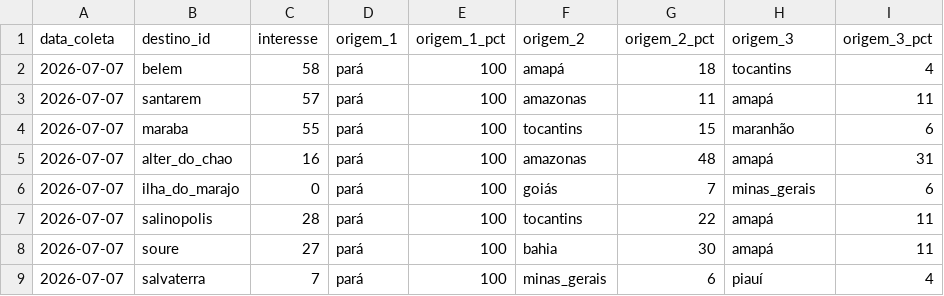
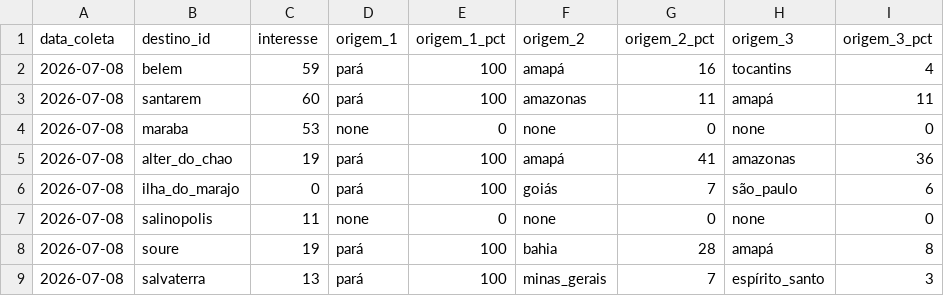
Before and after one commit to LIEZIOABR/pulse-amazonia, a CSV file: coleta-trends-para.csv, drawn as a sheet; only a part is shown; the diff covers the shown part only.

```diff
--- a/coleta-trends-para.csv
+++ b/coleta-trends-para.csv
@@ -1,9 +1,9 @@
 data_coleta,destino_id,interesse,origem_1,origem_1_pct,origem_2,origem_2_pct,origem_3,origem_3_pct
-2026-07-07,belem,58,pará,100,amapá,18,tocantins,4
-2026-07-07,santarem,57,pará,100,amazonas,11,amapá,11
-2026-07-07,maraba,55,pará,100,tocantins,15,maranhão,6
-2026-07-07,alter_do_chao,16,pará,100,amazonas,48,amapá,31
-2026-07-07,ilha_do_marajo,0,pará,100,goiás,7,minas_gerais,6
-2026-07-07,salinopolis,28,pará,100,tocantins,22,amapá,11
-2026-07-07,soure,27,pará,100,bahia,30,amapá,11
-2026-07-07,salvaterra,7,pará,100,minas_gerais,6,piauí,4
+2026-07-08,belem,59,pará,100,amapá,16,tocantins,4
+2026-07-08,santarem,60,pará,100,amazonas,11,amapá,11
+2026-07-08,maraba,53,none,0,none,0,none,0
+2026-07-08,alter_do_chao,19,pará,100,amapá,41,amazonas,36
+2026-07-08,ilha_do_marajo,0,pará,100,goiás,7,são_paulo,6
+2026-07-08,salinopolis,11,none,0,none,0,none,0
+2026-07-08,soure,19,pará,100,bahia,28,amapá,8
+2026-07-08,salvaterra,13,pará,100,minas_gerais,7,espírito_santo,3
```
Also changed, not shown: 33 edited cells elsewhere in this file, coleta-concorrentes-nacionais.csv.
